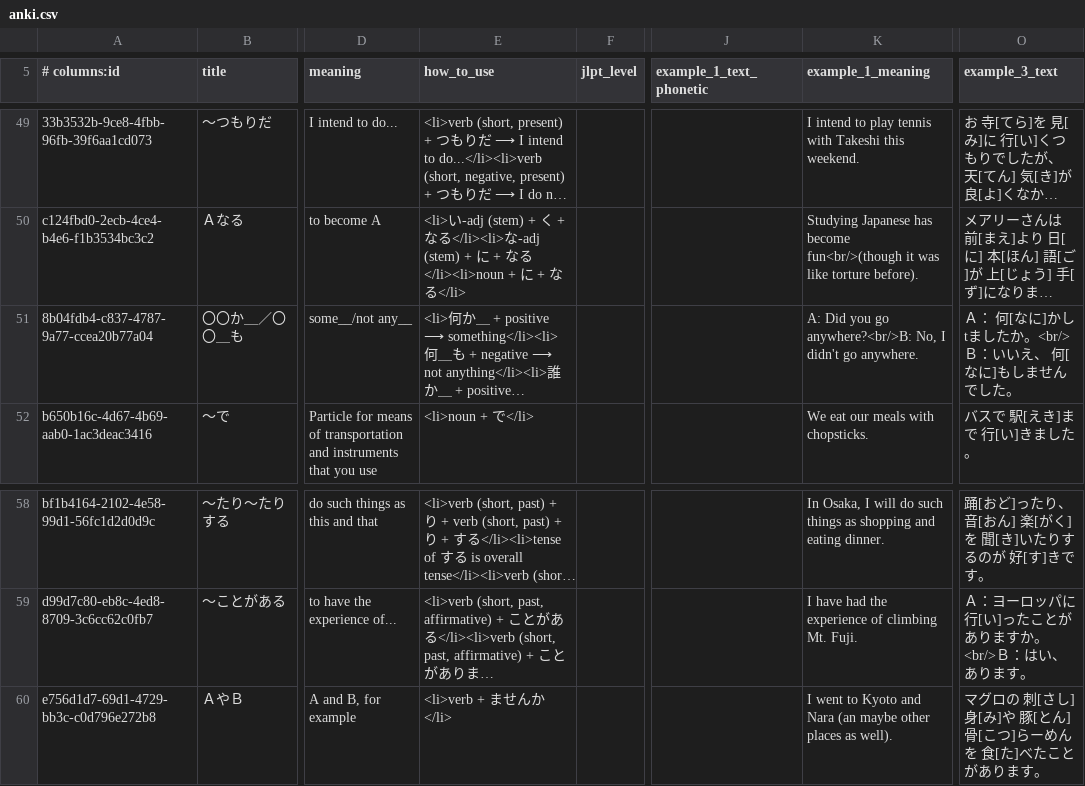
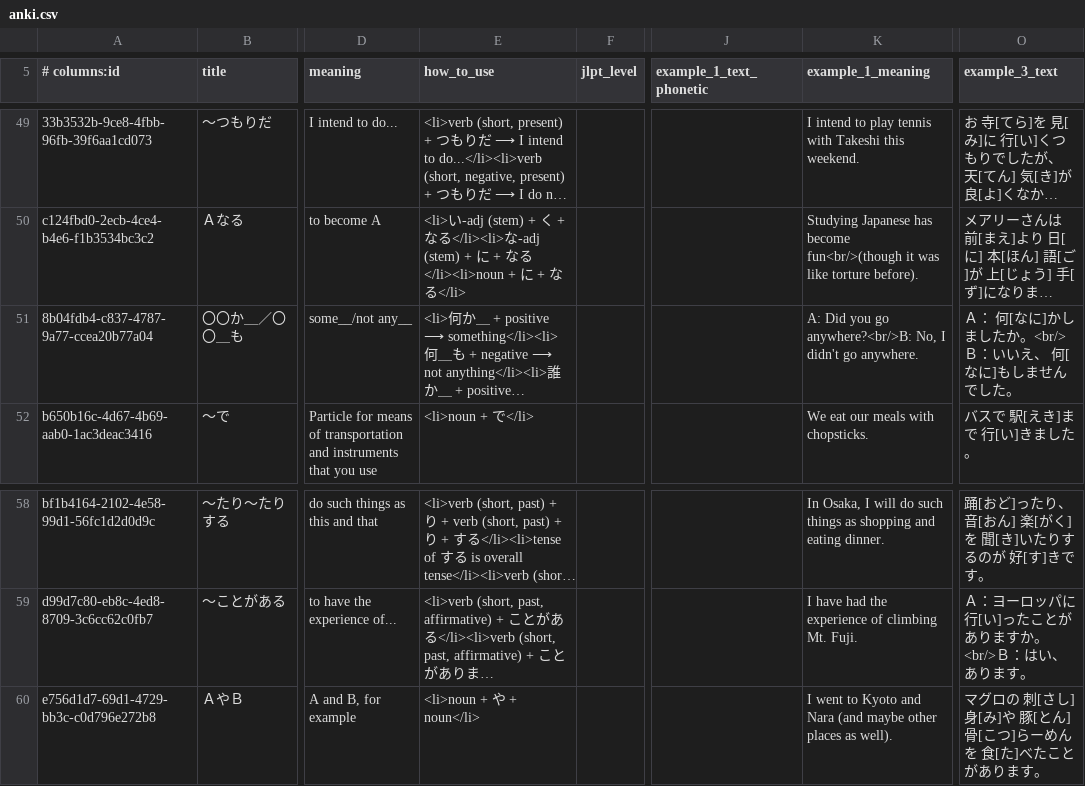
Before and after one commit to paploo/goi, a CSV file: files/grammar/anki.csv, drawn as a sheet; only a part is shown, gaps mark what is left out; long unchanged cells end in …; the diff names each change by its address in the sheet, - before the commit and + after, or states it on an @@ line.

Commit message:
Fixed missing how-to-use in grammar lesson (was using the default from the template

```diff
--- a/files/grammar/anki.csv
+++ b/files/grammar/anki.csv
-O51 (example_3_text): Ａ： 何[なに]かしtましたか。<br/>Ｂ：いいえ、 何[なに]もしませんでした。
+O51 (example_3_text): Ａ： 何[なに]かしましたか。<br/>Ｂ：いいえ、 何[なに]もしませんでした。
-E60 (how_to_use): <li>verb + ませんか</li>
+E60 (how_to_use): <li>noun + や + noun</li>
-K60 (example_1_meaning): …and Nara (an maybe other…
+K60 (example_1_meaning): …and Nara (and maybe other…
```
Also changed, not shown: 2 other files.
